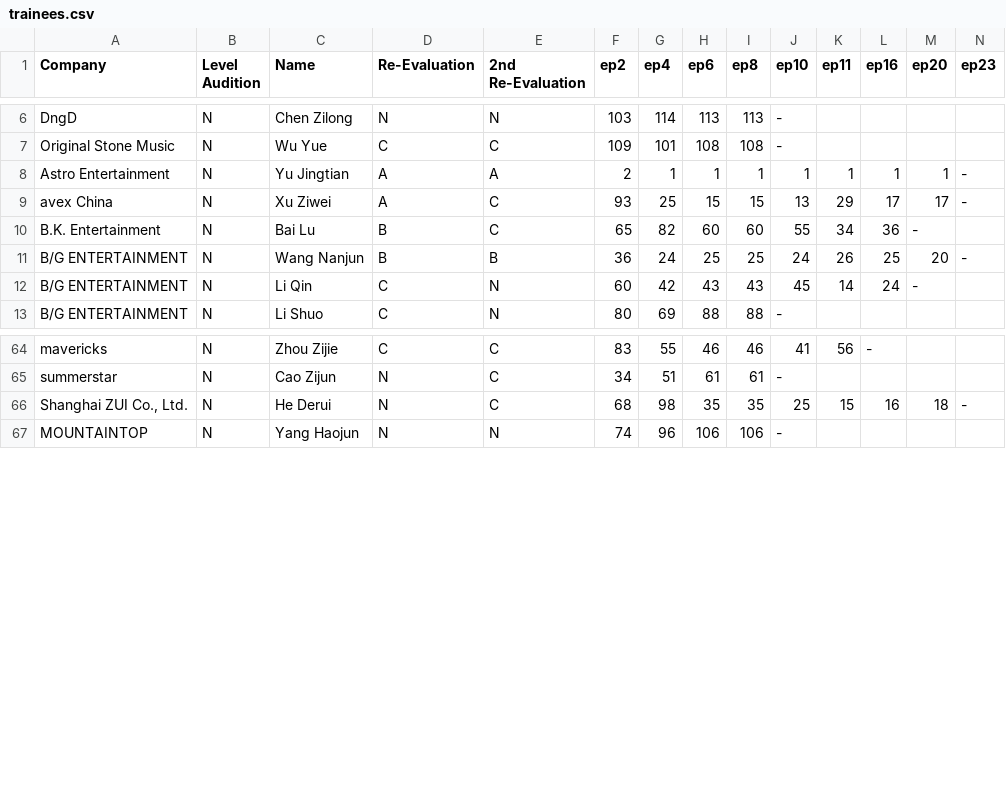
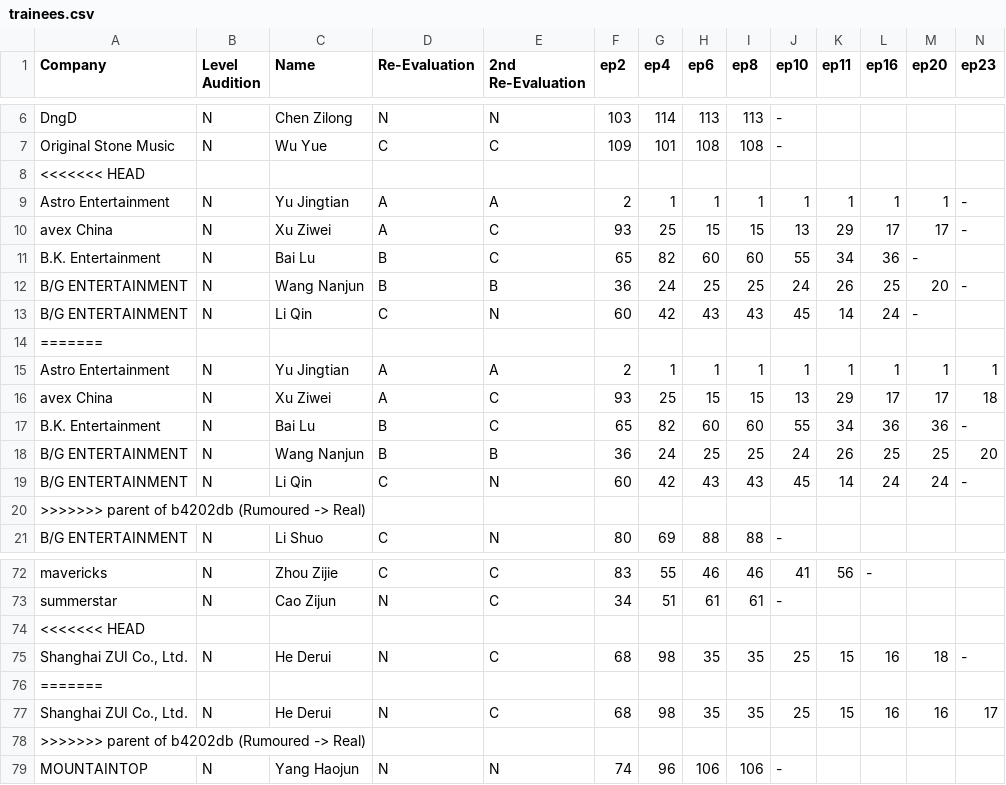
Before and after one commit to MaximilianLau/ywy3, a CSV file: trainees.csv, drawn as a sheet; only a part is shown, gaps mark what is left out; rows hold the shown columns only; the diff names each change by its address in the sheet, - before the commit and + after, or states it on an @@ line.

Commit message:
last official before scandals....

```diff
--- a/trainees.csv
+++ b/trainees.csv
+row 8: <<<<<<< HEAD
+row 14: =======
+row 15: Astro Entertainment | N | Yu Jingtian | A | A | 2 | 1 | 1 | 1 | 1 | 1 | 1 | 1 | 1
+row 16: avex China | N | Xu Ziwei | A | C | 93 | 25 | 15 | 15 | 13 | 29 | 17 | 17 | 18
+row 17: B.K. Entertainment | N | Bai Lu | B | C | 65 | 82 | 60 | 60 | 55 | 34 | 36 | 36 | -
+row 18: B/G ENTERTAINMENT | N | Wang Nanjun | B | B | 36 | 24 | 25 | 25 | 24 | 26 | 25 | 25 | 20
+row 19: B/G ENTERTAINMENT | N | Li Qin | C | N | 60 | 42 | 43 | 43 | 45 | 14 | 24 | 24 | -
+row 20: >>>>>>> parent of b4202db (Rumoured -> Real)
+row 74: <<<<<<< HEAD
+row 76: =======
+row 77: Shanghai ZUI Co., Ltd. | N | He Derui | N | C | 68 | 98 | 35 | 35 | 25 | 15 | 16 | 16 | 17
+row 78: >>>>>>> parent of b4202db (Rumoured -> Real)
```
